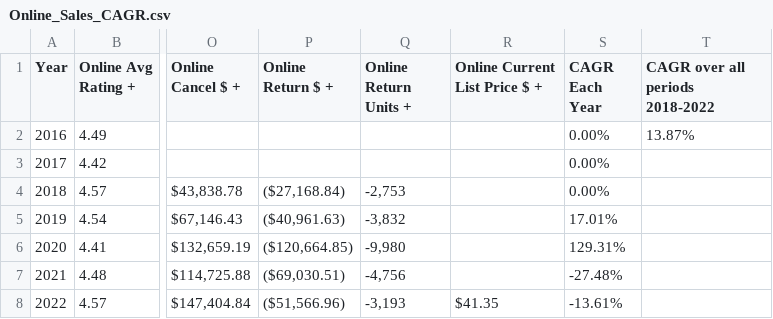
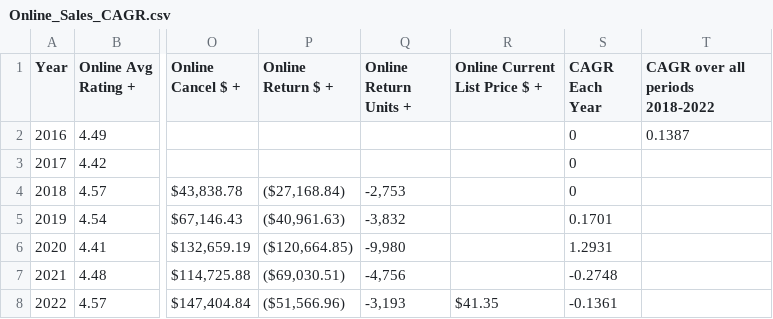
Before and after one commit to JulianAntonioMurillo/Panel-Interactive-Dashboard, a CSV file: Online_Sales_CAGR.csv, drawn as a sheet; only a part is shown, gaps mark what is left out; the diff names each change by its address in the sheet, - before the commit and + after, or states it on an @@ line.

Commit message:
Add files via upload

```diff
--- a/Online_Sales_CAGR.csv
+++ b/Online_Sales_CAGR.csv
-S2:S4 (CAGR Each Year): 0.00%
+S2:S4 (CAGR Each Year): 0
-T2 (CAGR over all periods 2018-2022): 13.87%
+T2 (CAGR over all periods 2018-2022): 0.1387
-S5 (CAGR Each Year): 17.01%
+S5 (CAGR Each Year): 0.1701
-S6 (CAGR Each Year): 129.31%
+S6 (CAGR Each Year): 1.2931
-S7 (CAGR Each Year): -27.48%
+S7 (CAGR Each Year): -0.2748
-S8 (CAGR Each Year): -13.61%
+S8 (CAGR Each Year): -0.1361
```
